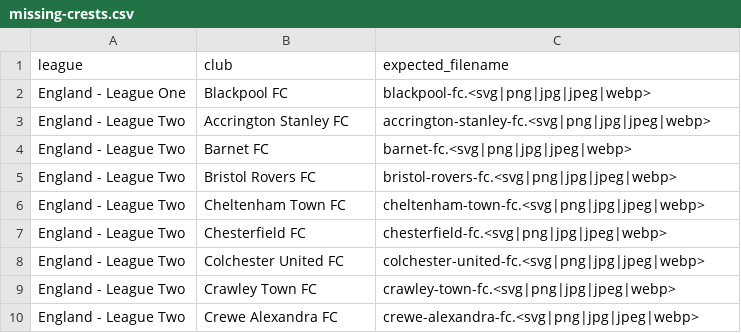
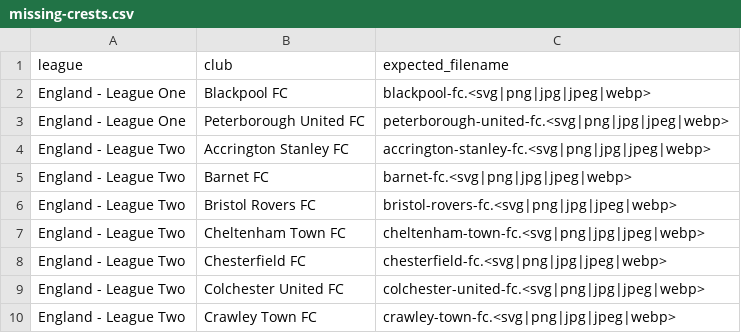
Before and after one commit to AuCoeurDesTribunes-web/Carte-des-clubs-Britanniques, a CSV file: missing-crests.csv, drawn as a sheet; only a part is shown; the shorter side is filled out with more unchanged rows; the diff names each change by its address in the sheet, - before the commit and + after, or states it on an @@ line.

```diff
--- a/missing-crests.csv
+++ b/missing-crests.csv
+row 3: England - League One | Peterborough United FC | peterborough-united-fc.<svg|png|jpg|jpeg|webp>
```
Also changed, not shown: 1 other file.
